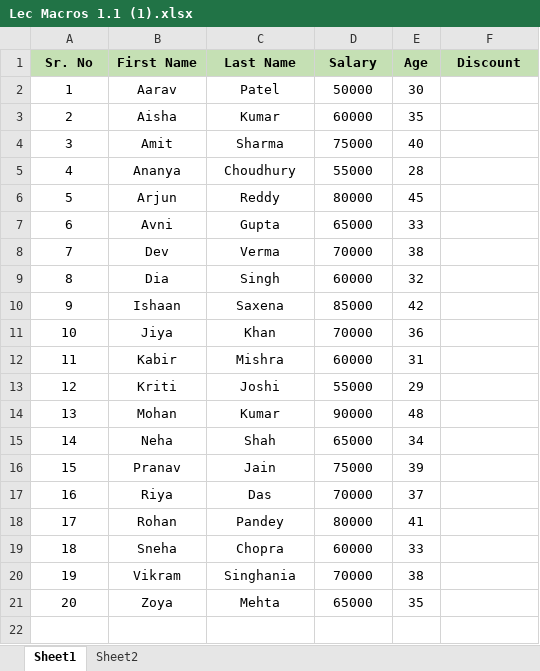
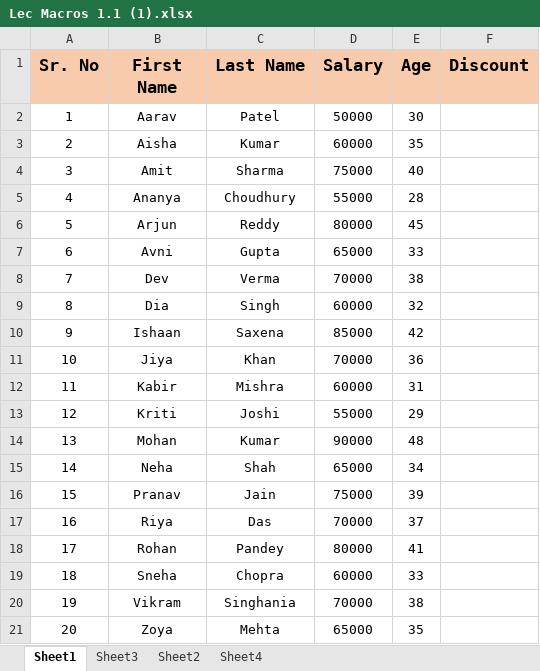
Before and after one commit to janvijariwala/Assignment, an Excel workbook: Excel/Lec Macros 1.1 (1).xlsx, sheet Sheet1, drawn as a sheet; values as stored, in another font and other column widths than the file's, no borders; conditional formats not drawn; the diff names each change by its address in the sheet, - before the commit and + after, or states it on an @@ line.

```diff
--- a/Excel/Lec Macros 1.1 (1).xlsx (sheet Sheet1)
+++ b/Excel/Lec Macros 1.1 (1).xlsx (sheet Sheet1)
+sheet tab: Sheet3
+sheet tab: Sheet4
-A1:F1 fill: #C5E0B4
+A1:F1 fill: #F8CBAD, text size: larger
```
Also changed, not shown: sheet Sheet2.
